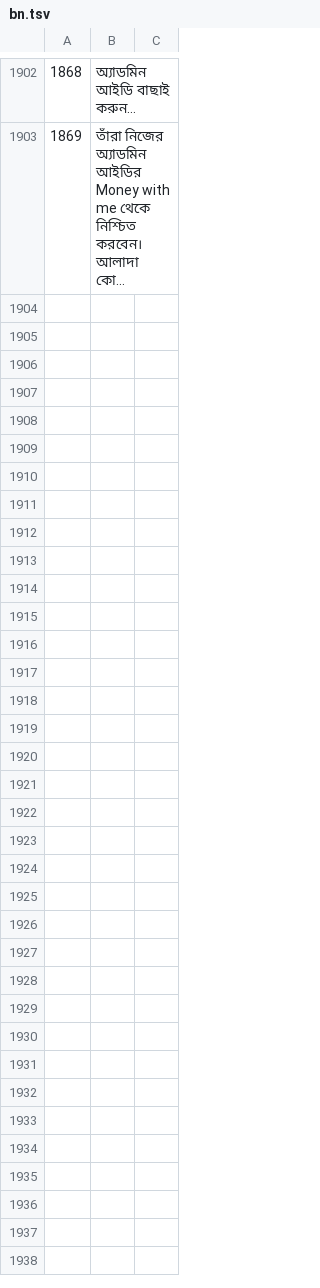
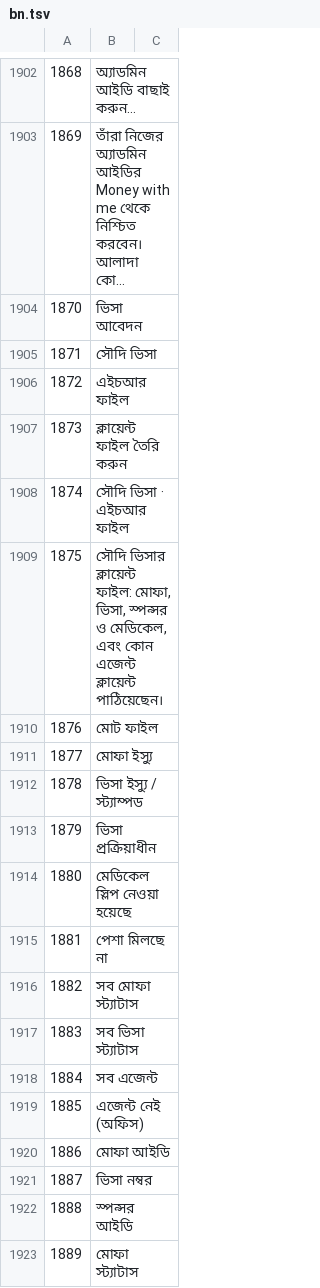
Before and after one commit to sjn6t9/migV33, a TSV file: i18n/bn.tsv, drawn as a sheet; only a part is shown, gaps mark what is left out; long unchanged cells end in …; the diff covers the shown part only; the diff names each change by its address in the sheet, - before the commit and + after, or states it on an @@ line.

```diff
--- a/i18n/bn.tsv
+++ b/i18n/bn.tsv
+row 1904: 1870 | ভিসা আবেদন
+row 1905: 1871 | সৌদি ভিসা
+row 1906: 1872 | এইচআর ফাইল
+row 1907: 1873 | ক্লায়েন্ট ফাইল তৈরি করুন
+row 1908: 1874 | সৌদি ভিসা · এইচআর ফাইল
+row 1909: 1875 | সৌদি ভিসার ক্লায়েন্ট ফাইল: মোফা, ভিসা, স্পন্সর ও মেডিকেল, এবং কোন এজেন্ট ক্লায়েন্ট পাঠিয়েছেন।
+row 1910: 1876 | মোট ফাইল
+row 1911: 1877 | মোফা ইস্যু
+row 1912: 1878 | ভিসা ইস্যু / স্ট্যাম্পড
+row 1913: 1879 | ভিসা প্রক্রিয়াধীন
+row 1914: 1880 | মেডিকেল স্লিপ নেওয়া হয়েছে
+row 1915: 1881 | পেশা মিলছে না
+row 1916: 1882 | সব মোফা স্ট্যাটাস
+row 1917: 1883 | সব ভিসা স্ট্যাটাস
+row 1918: 1884 | সব এজেন্ট
+row 1919: 1885 | এজেন্ট নেই (অফিস)
+row 1920: 1886 | মোফা আইডি
+row 1921: 1887 | ভিসা নম্বর
+row 1922: 1888 | স্পন্সর আইডি
+row 1923: 1889 | মোফা স্ট্যাটাস
```
Also changed, not shown: 23 added rows elsewhere in this file, i18n/ar.tsv, i18n/hi.tsv, 18 other files.
